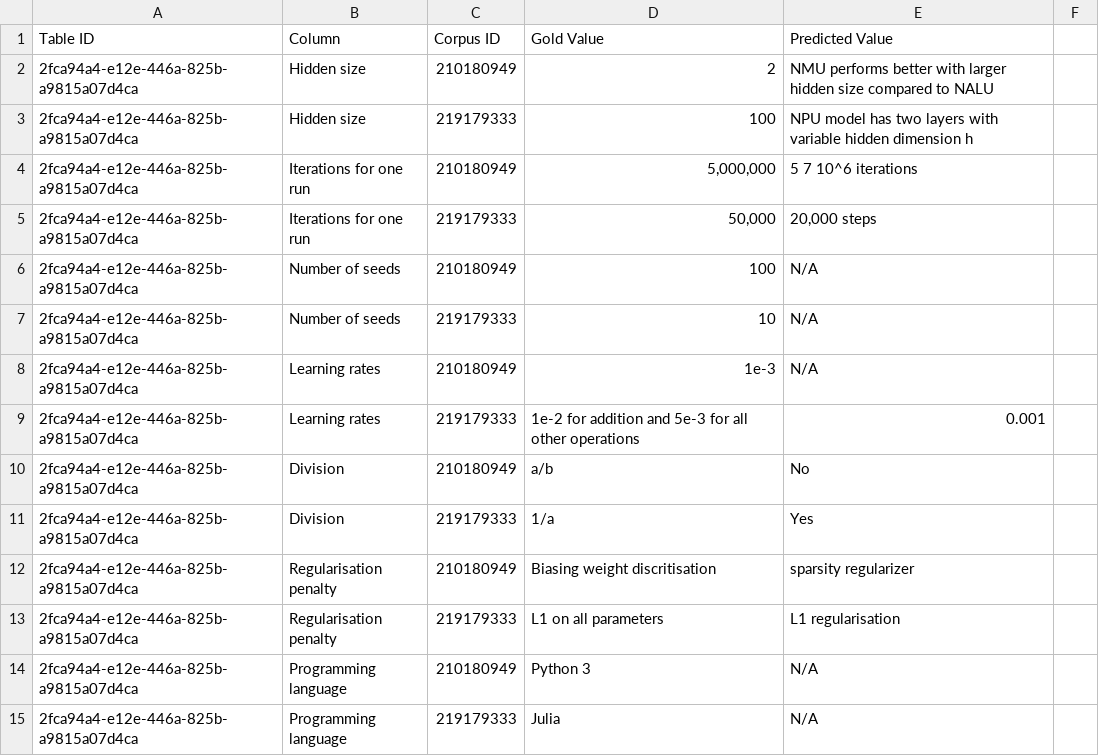
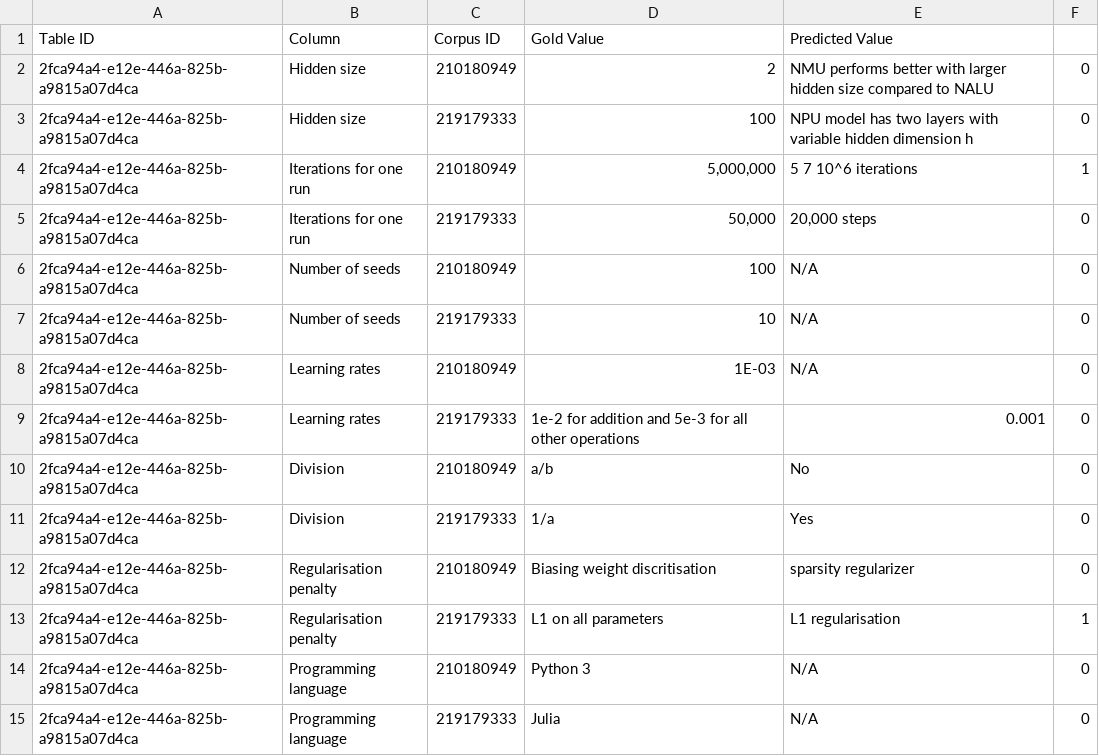
Before and after one commit to bnewm0609/paper_comparison_internal, a CSV file: annotations/ValueEvaluation/2fca94a4-e12e-446a-825b-a9815a07d4ca_value_eval.csv, drawn as a sheet; the diff names each change by its address in the sheet, - before the commit and + after, or states it on an @@ line.

```diff
--- a/annotations/ValueEvaluation/2fca94a4-e12e-446a-825b-a9815a07d4ca_value_eval.csv
+++ b/annotations/ValueEvaluation/2fca94a4-e12e-446a-825b-a9815a07d4ca_value_eval.csv
-F2:F3: (empty)
+F2:F3: 0
-F4: (empty)
+F4: 1
-F5:F12: (empty)
+F5:F12: 0
-D8 (Gold Value): 1e-3
+D8 (Gold Value): 1E-03
-F13: (empty)
+F13: 1
-F14:F15: (empty)
+F14:F15: 0
```
Also changed, not shown: annotations/ValueEvaluation/0abf760e-35b0-407c-a3d8-6c8facea69d8_value_eval.csv, annotations/ValueEvaluation/1bde6788-0e8d-4407-96f5-15230799bb0b_value_eval.csv, 4 other files.
